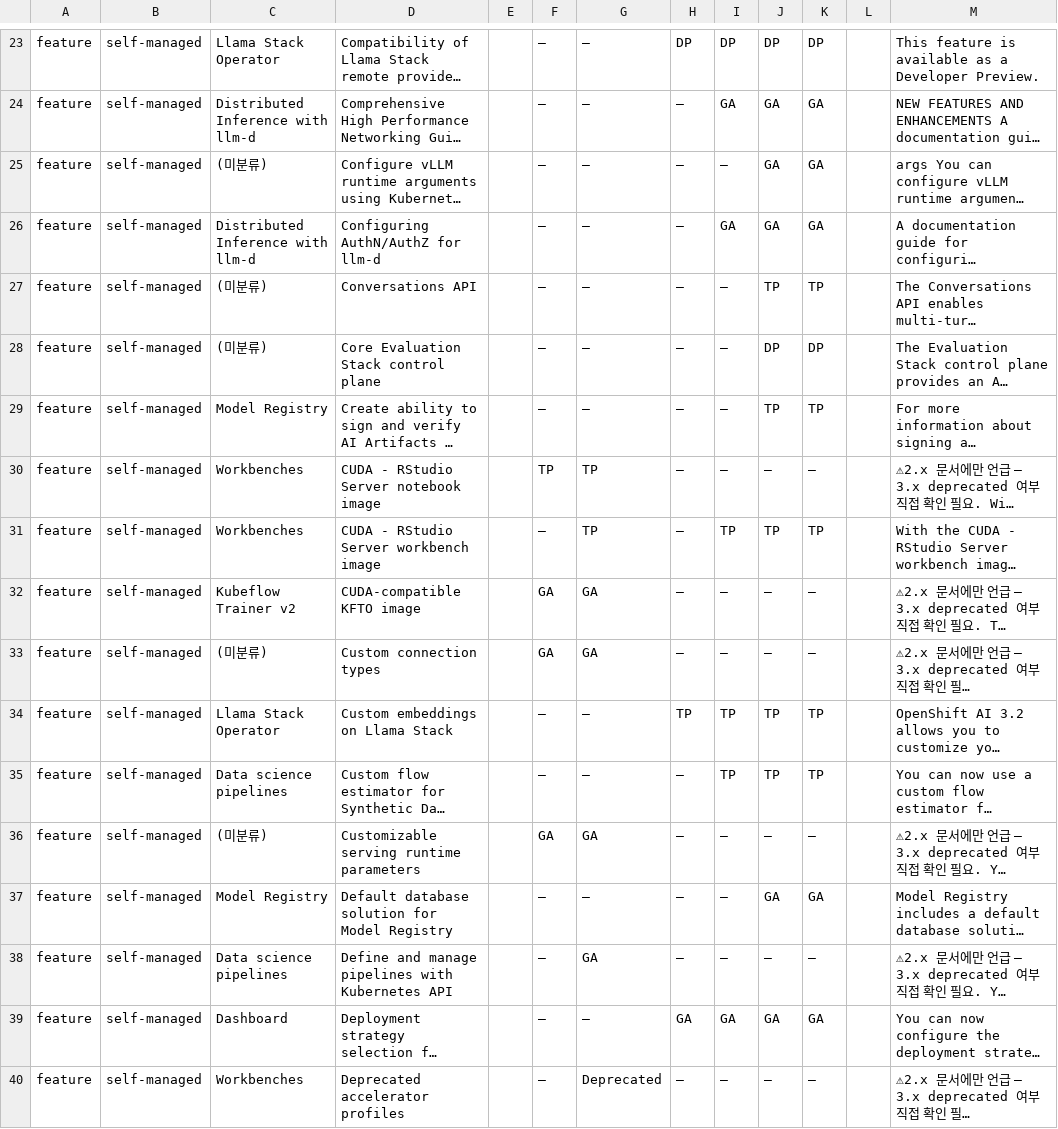
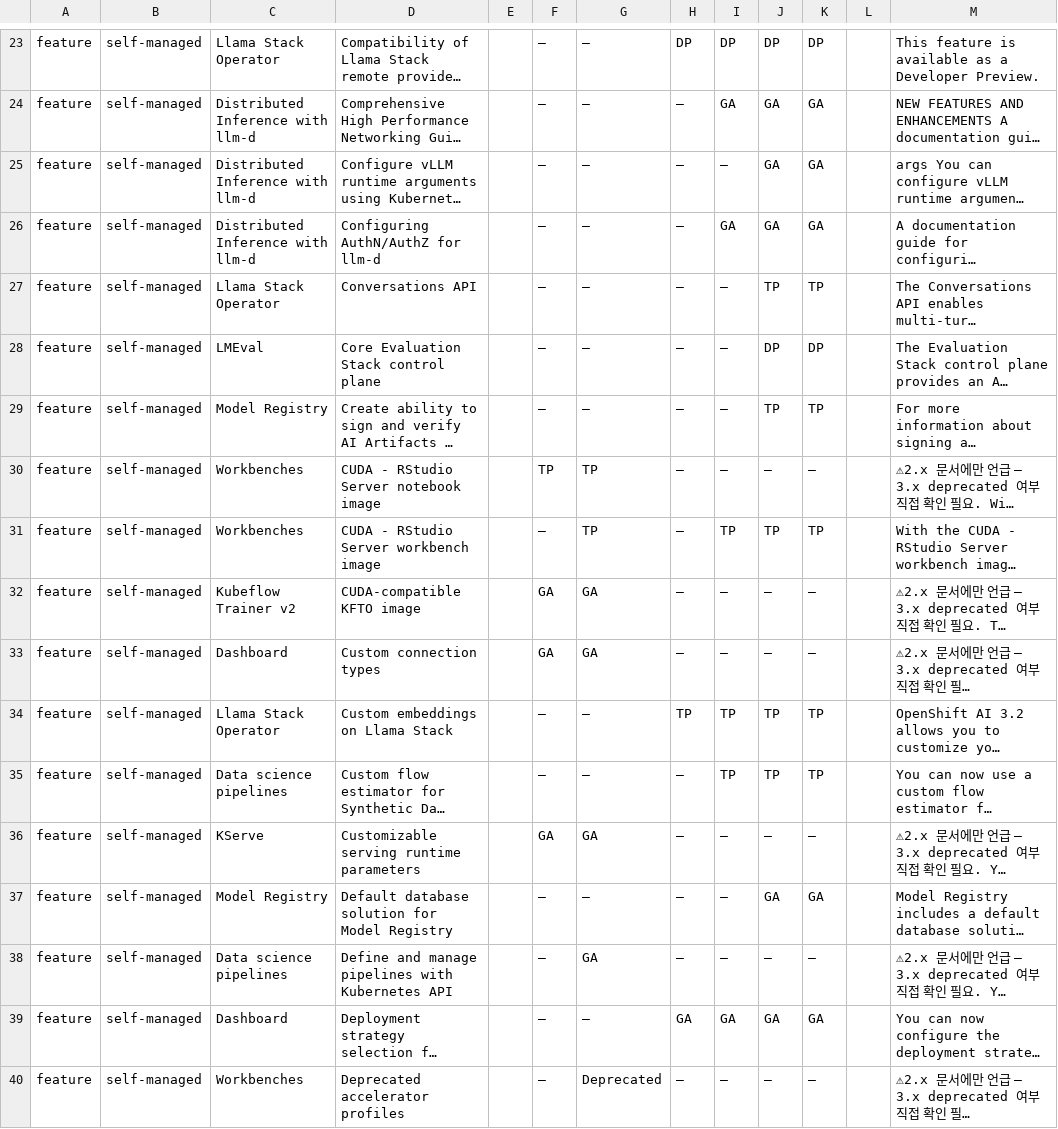
Before and after one commit to jaeyullee/share, a CSV file: rhoai-feature-tracker/catalog.csv, drawn as a sheet; only a part is shown, gaps mark what is left out; long unchanged cells end in …; the diff covers the shown part only; the diff names each change by its address in the sheet, - before the commit and + after, or states it on an @@ line.

Commit message:
rhoai-tracker update 2026-06-08

```diff
--- a/rhoai-feature-tracker/catalog.csv
+++ b/rhoai-feature-tracker/catalog.csv
-C25: (미분류)
+C25: Distributed Inference with llm-d
-C27: (미분류)
+C27: Llama Stack Operator
-C28: (미분류)
+C28: LMEval
-C33: (미분류)
+C33: Dashboard
-C36: (미분류)
+C36: KServe
```
Also changed, not shown: 33 edited cells elsewhere in this file, 1 other file.
